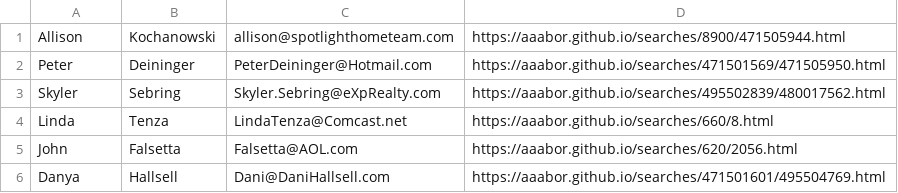
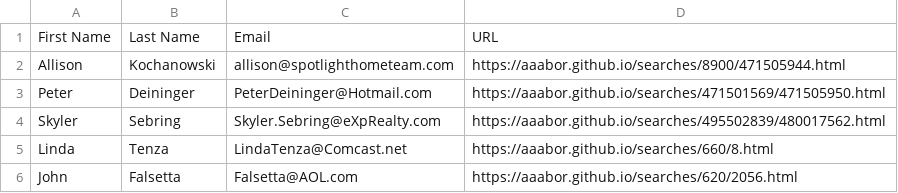
Before and after one commit to aaabor/aaabor.github.io, a CSV file: searches/members.csv, drawn as a sheet; only a part is shown; the shorter side is filled out with more unchanged rows; the diff names each change by its address in the sheet, - before the commit and + after, or states it on an @@ line.

Commit message:
Added headers to members.csv

```diff
--- a/searches/members.csv
+++ b/searches/members.csv
+row 1: First Name | Last Name | Email | URL
```
